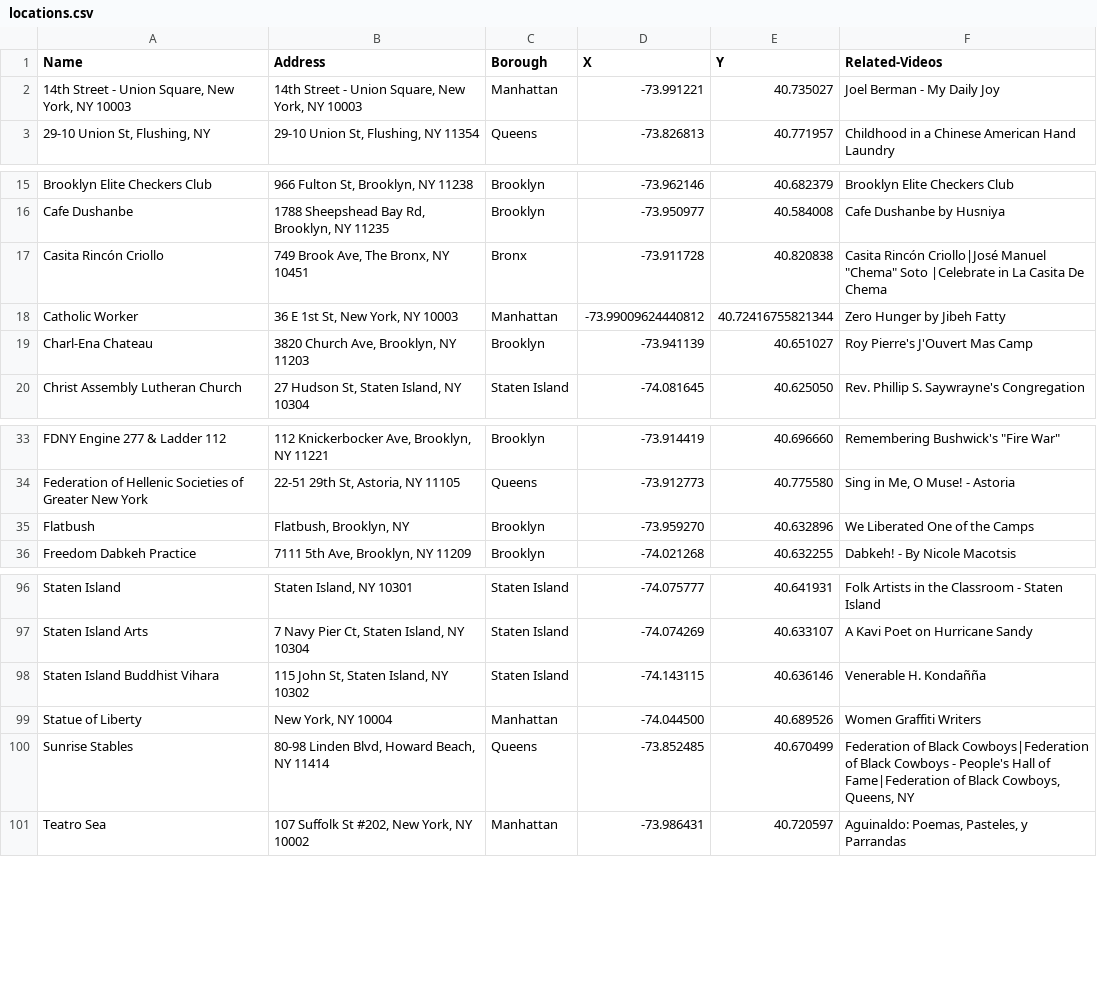
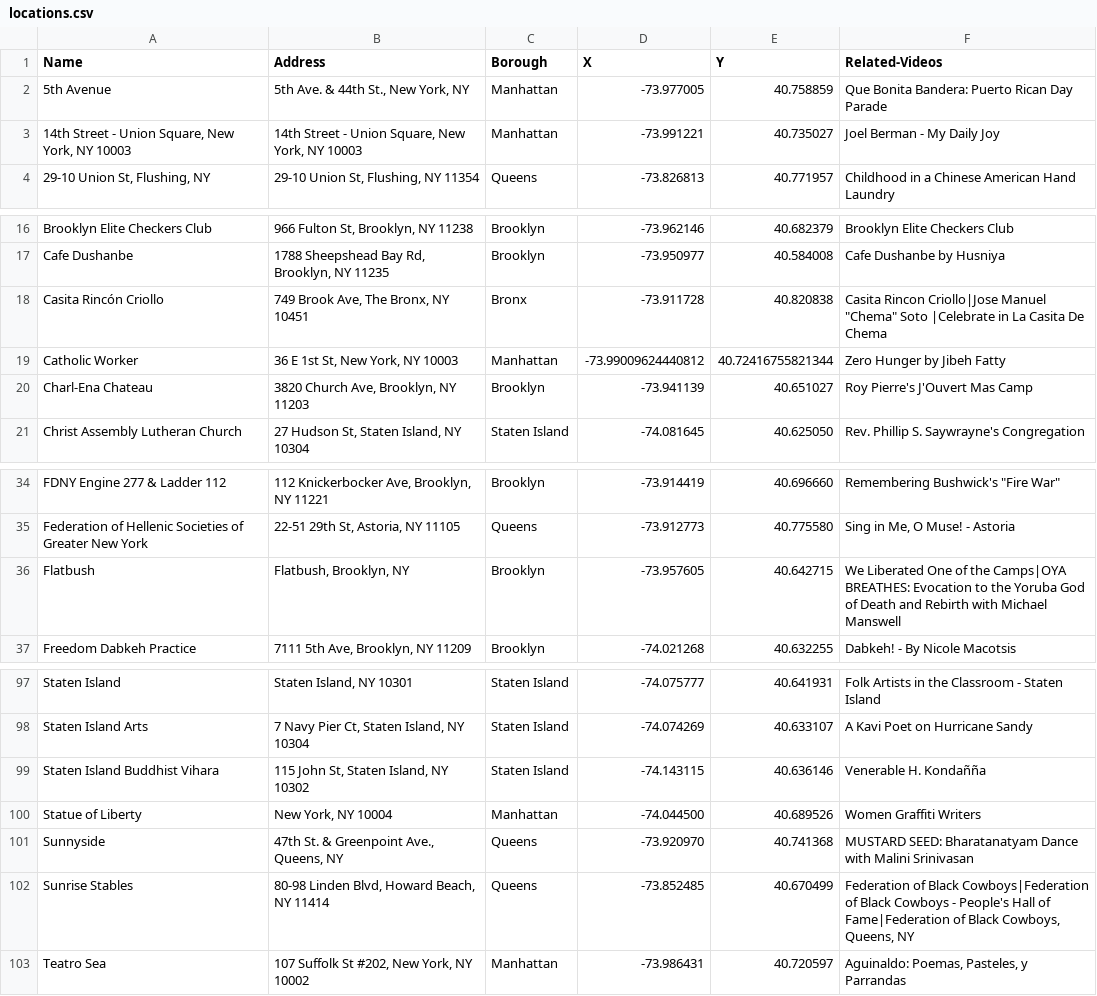
Before and after one commit to leebock/city-lore, a CSV file: data/locations.csv, drawn as a sheet; only a part is shown, gaps mark what is left out.

```diff
--- a/data/locations.csv
+++ b/data/locations.csv
@@ -1,2 +1,3 @@
 "Name","Address","Borough","X","Y","Related-Videos"
+"5th Avenue","5th Ave. & 44th St., New York, NY","Manhattan","-73.977005","40.758859","Que Bonita Bandera: Puerto Rican Day Parade"
 "14th Street - Union Square, New York, NY 10003","14th Street - Union Square, New York, NY 10003","Manhattan","-73.991221","40.735027","Joel Berman - My Daily Joy"
@@ -16,3 +17,3 @@
 "Cafe Dushanbe","1788 Sheepshead Bay Rd, Brooklyn, NY 11235","Brooklyn","-73.950977","40.584008","Cafe Dushanbe by Husniya"
-"Casita Rincón Criollo","749 Brook Ave, The Bronx, NY 10451","Bronx","-73.911728","40.820838","Casita Rincón Criollo|José Manuel ""Chema"" Soto |Celebrate in La Casita De Chema"
+"Casita Rincón Criollo","749 Brook Ave, The Bronx, NY 10451","Bronx","-73.911728","40.820838","Casita Rincon Criollo|Jose Manuel ""Chema"" Soto |Celebrate in La Casita De Chema"
 "Catholic Worker","36 E 1st St, New York, NY 10003","Manhattan","-73.99009624440812","40.72416755821344","Zero Hunger by Jibeh Fatty"
@@ -34,3 +35,3 @@
 "Federation of Hellenic Societies of Greater New York","22-51 29th St, Astoria, NY 11105","Queens","-73.912773","40.775580","Sing in Me, O Muse! - Astoria"
-"Flatbush","Flatbush, Brooklyn, NY ","Brooklyn","-73.959270","40.632896","We Liberated One of the Camps"
+"Flatbush","Flatbush, Brooklyn, NY ","Brooklyn","-73.957605","40.642715","We Liberated One of the Camps|OYA BREATHES: Evocation to the Yoruba God of Death and Rebirth with Michael Manswell"
 "Freedom Dabkeh Practice","7111 5th Ave, Brooklyn, NY 11209","Brooklyn","-74.021268","40.632255","Dabkeh! - By Nicole Macotsis"
@@ -99,2 +100,3 @@
 "Statue of Liberty","New York, NY 10004","Manhattan","-74.044500","40.689526","Women Graffiti Writers"
+"Sunnyside","47th St. & Greenpoint Ave., Queens, NY","Queens","-73.920970","40.741368","MUSTARD SEED: Bharatanatyam Dance with Malini Srinivasan"
 "Sunrise Stables","80-98 Linden Blvd, Howard Beach, NY 11414","Queens","-73.852485","40.670499","Federation of Black Cowboys|Federation of Black Cowboys - People's Hall of Fame|Federation of Black Cowboys, Queens, NY"
```
Also changed, not shown: data/videos.csv.
